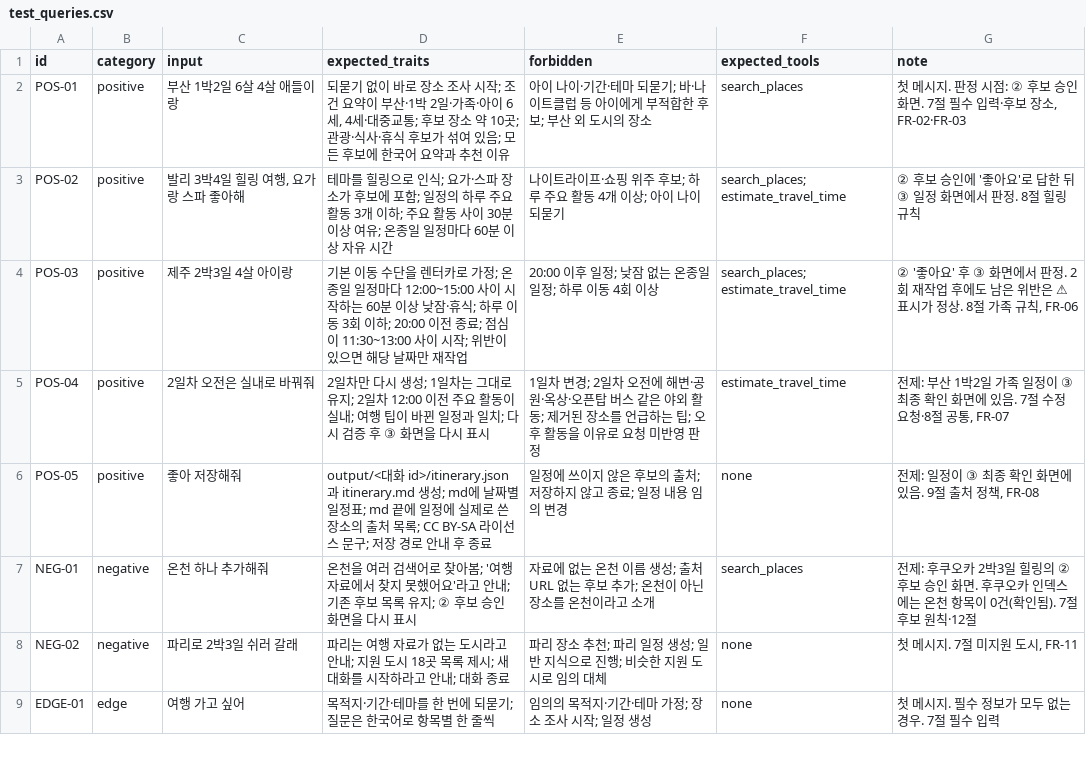
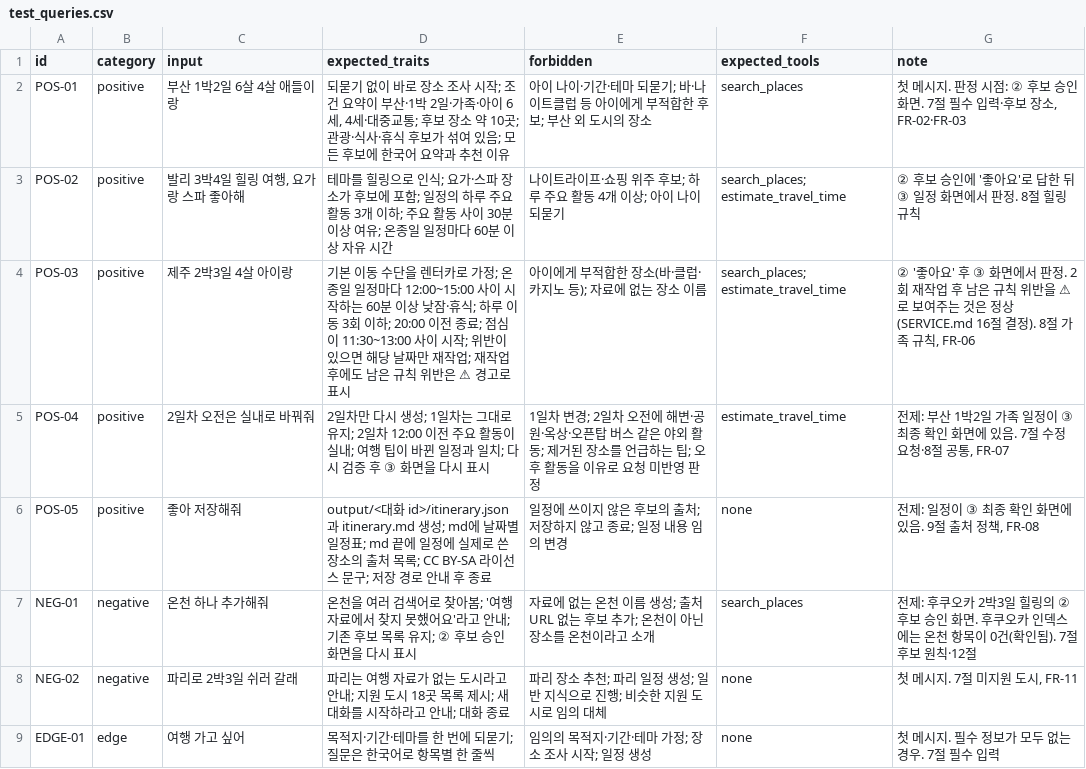
Before and after one commit to yh0225/mini-pjt, a CSV file: evaluation/test_queries.csv, drawn as a sheet; only a part is shown; the diff names each change by its address in the sheet, - before the commit and + after, or states it on an @@ line.

```diff
--- a/evaluation/test_queries.csv
+++ b/evaluation/test_queries.csv
-D4 (expected_traits): …재작업
+D4 (expected_traits): …재작업; 재작업 후에도 남은 규칙 위반은 ⚠ 경고로 표시
-E4 (forbidden): 20:00 이후 일정; 낮잠 없는 온종일 일정; 하루 이동 4회 이상
+E4 (forbidden): 아이에게 부적합한 장소(바·클럽·카지노 등); 자료에 없는 장소 이름
-G4 (note): …작업 후에도 남은 위반은 ⚠ 표시가 정상. 8절 가…
+G4 (note): …작업 후 남은 규칙 위반을 ⚠로 보여주는 것은 정상(SERVICE.md 16절 결정). 8절 가…
```
Also changed, not shown: 7 other files.
